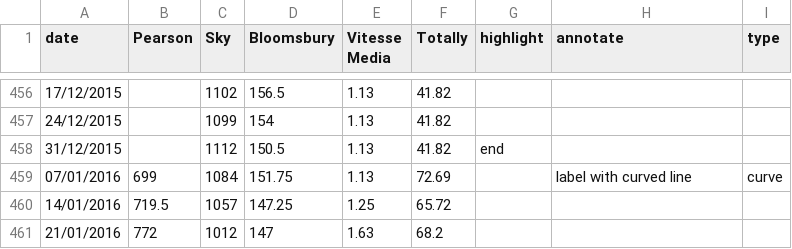
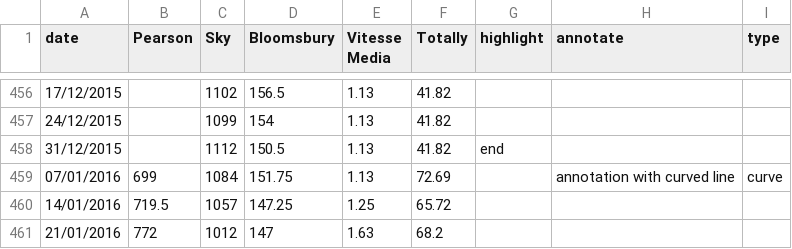
Before and after one commit to ft-interactive/visual-vocabulary-templates, a CSV file: line/data.csv, drawn as a sheet; only a part is shown, gaps mark what is left out.

Commit message:
Ammending data

```diff
--- a/line/data.csv
+++ b/line/data.csv
@@ -458,3 +458,3 @@ date,Pearson,Sky,Bloomsbury,Vitesse Media,Totally,highlight,annotate,type
 31/12/2015,,1112,150.5,1.13,41.82,end,,
-07/01/2016,699,1084,151.75,1.13,72.69,,label with curved line,curve
+07/01/2016,699,1084,151.75,1.13,72.69,,annotation with curved line,curve
 14/01/2016,719.5,1057,147.25,1.25,65.72,,,
```
Also changed, not shown: 1 other file.
